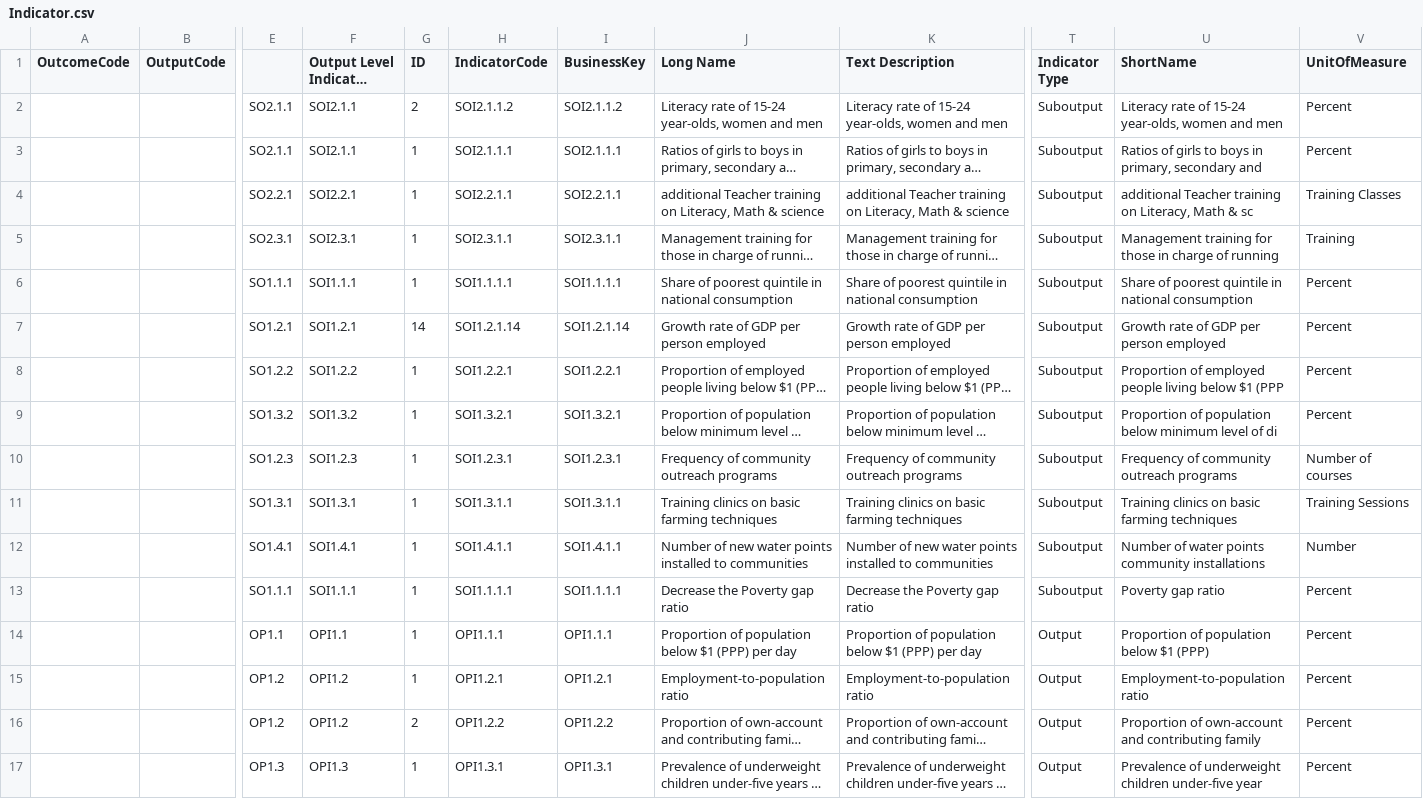
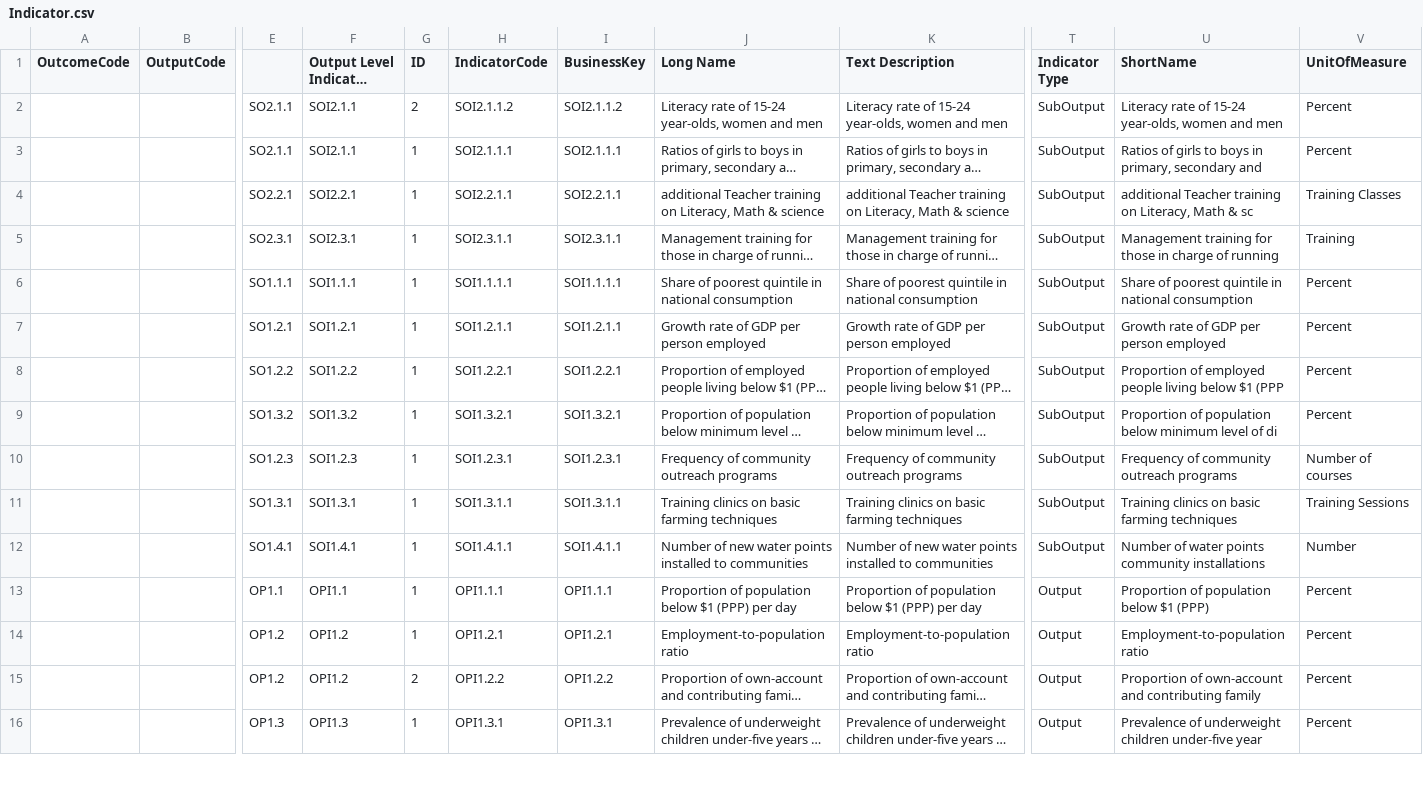
Before and after one commit to AphelionSoftware/Meerkat, a CSV file: CSV Data/Indicator.csv, drawn as a sheet; only a part is shown, gaps mark what is left out; long unchanged cells end in …; rows hold the shown columns only; the diff covers the shown part only; the diff names each change by its address in the sheet, - before the commit and + after, or states it on an @@ line.

```diff
--- a/CSV Data/Indicator.csv
+++ b/CSV Data/Indicator.csv
-T2:T12 (Indicator Type): Suboutput
+T2:T12 (Indicator Type): SubOutput
-G7 (ID): 14
+G7 (ID): 1
-H7 (IndicatorCode): SOI1.2.1.14
+H7 (IndicatorCode): SOI1.2.1.1
-I7 (BusinessKey): SOI1.2.1.14
+I7 (BusinessKey): SOI1.2.1.1
-row 13:  |  | SO1.1.1 | SOI1.1.1 | 1 | SOI1.1.1.1 | SOI1.1.1.1 | Decrease the Poverty gap ratio | Decrease the Poverty gap ratio | Suboutput | Poverty gap ratio | Percent
```
Also changed, not shown: 4 removed rows and 21 edited cells elsewhere in this file, 5 other files.
